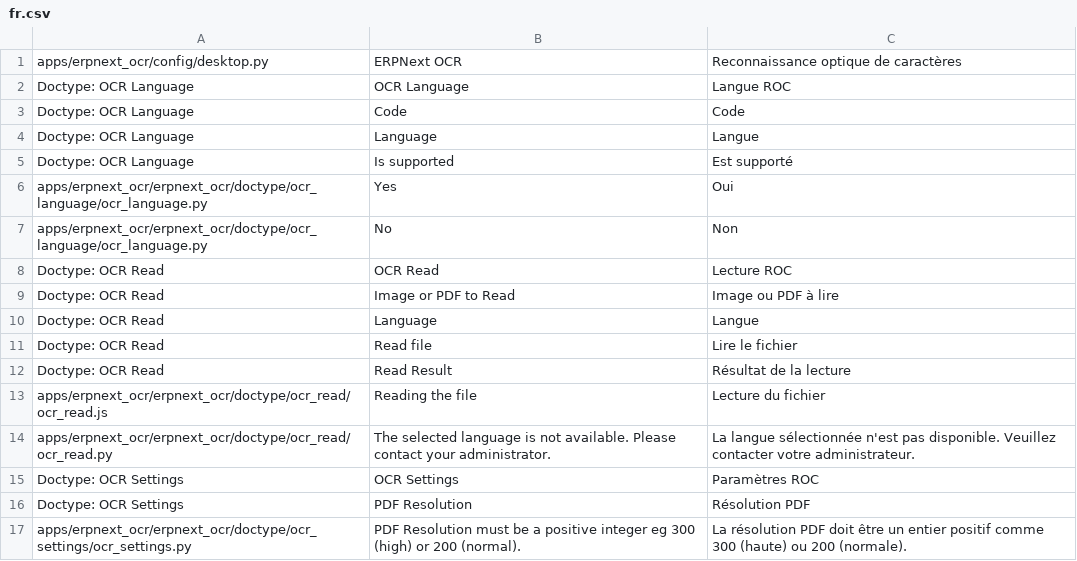
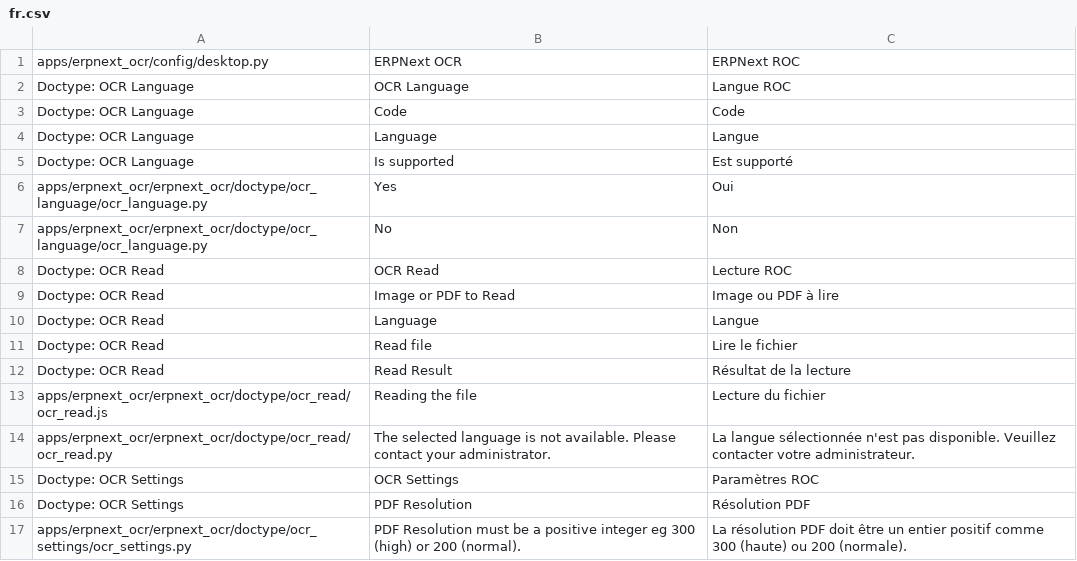
Before and after one commit to Monogramm/erpnext_ocr, a CSV file: erpnext_ocr/translations/fr.csv, drawn as a sheet.

Commit message:
:globe_with_meridians: Change ERPNext FR title
Signed-off-by: mathieu.brunot <mathieu.brunot@monogramm.io>

```diff
--- a/erpnext_ocr/translations/fr.csv
+++ b/erpnext_ocr/translations/fr.csv
@@ -1,2 +1,2 @@
-apps/erpnext_ocr/config/desktop.py,ERPNext OCR,Reconnaissance optique de caractères
+apps/erpnext_ocr/config/desktop.py,ERPNext OCR,ERPNext ROC
 Doctype: OCR Language,OCR Language,Langue ROC
```
